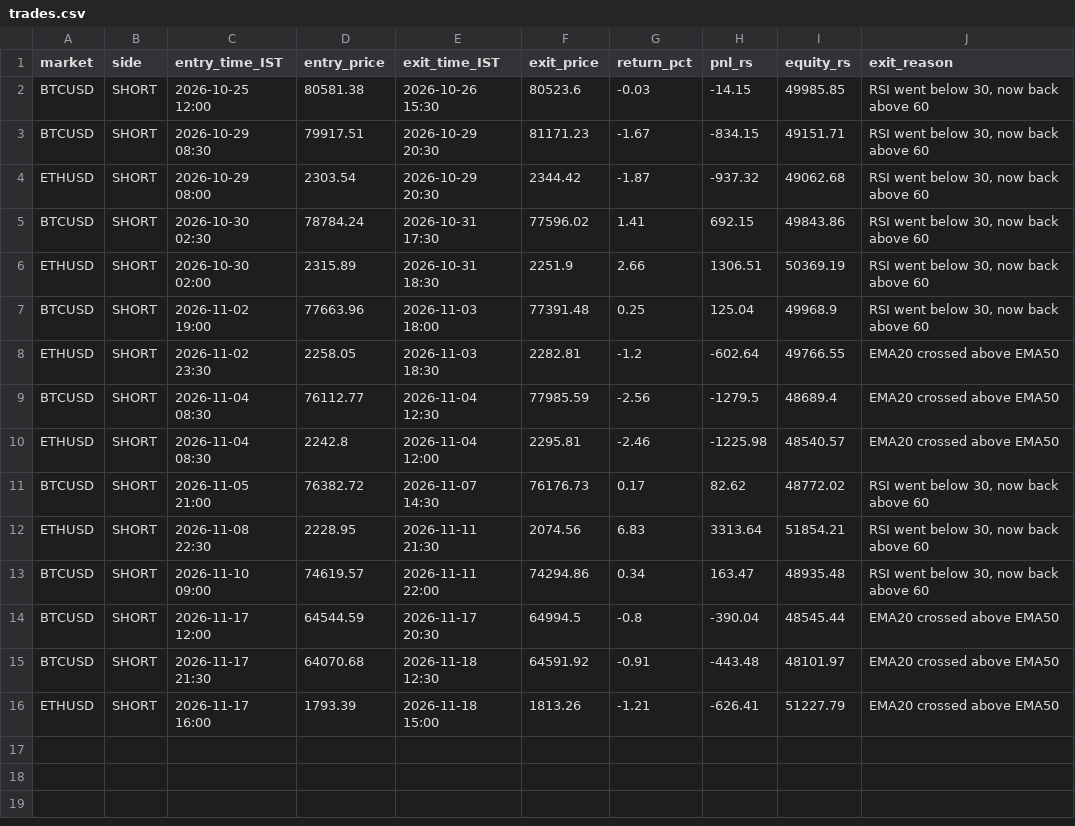
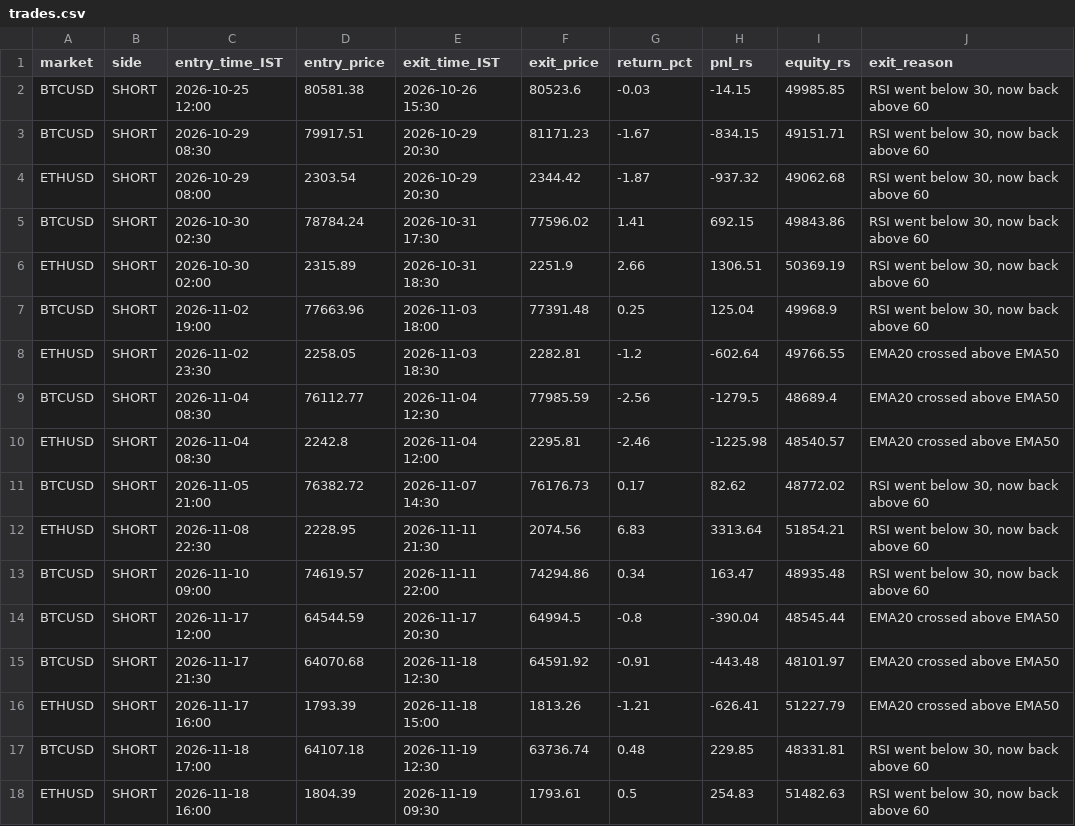
Before and after one commit to JPonline-cmd/paper-trading-bot, a CSV file: rsi_bot/trades.csv, drawn as a sheet.

```diff
--- a/rsi_bot/trades.csv
+++ b/rsi_bot/trades.csv
@@ -16 +16,3 @@ BTCUSD,SHORT,2026-11-17 21:30,64070.68,2026-11-18 12:30,64591.92,-0.91,-443.48,4
 ETHUSD,SHORT,2026-11-17 16:00,1793.39,2026-11-18 15:00,1813.26,-1.21,-626.41,51227.79,EMA20 crossed above EMA50
+BTCUSD,SHORT,2026-11-18 17:00,64107.18,2026-11-19 12:30,63736.74,0.48,229.85,48331.81,"RSI went below 30, now back above 60"
+ETHUSD,SHORT,2026-11-18 16:00,1804.39,2026-11-19 09:30,1793.61,0.5,254.83,51482.63,"RSI went below 30, now back above 60"
```
Also changed, not shown: rsi_bot/equity.csv, 3 other files.
